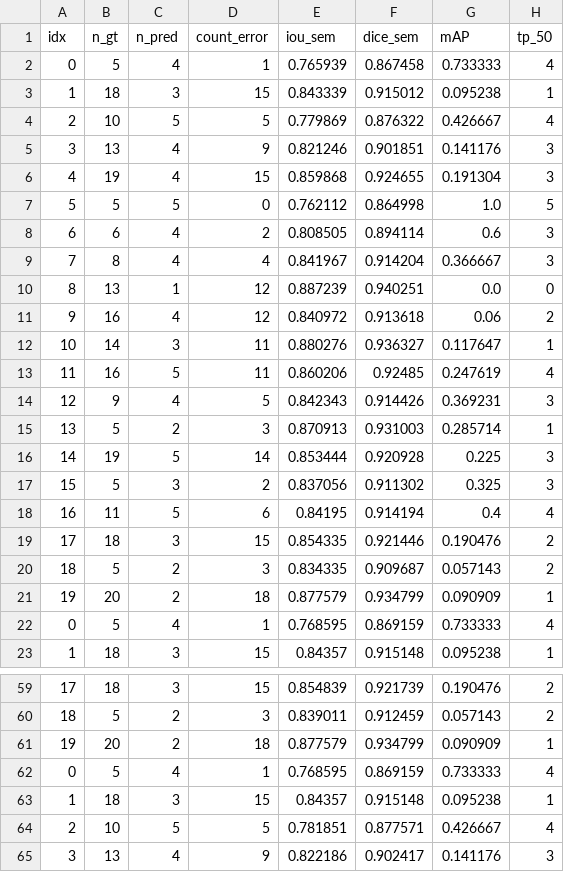
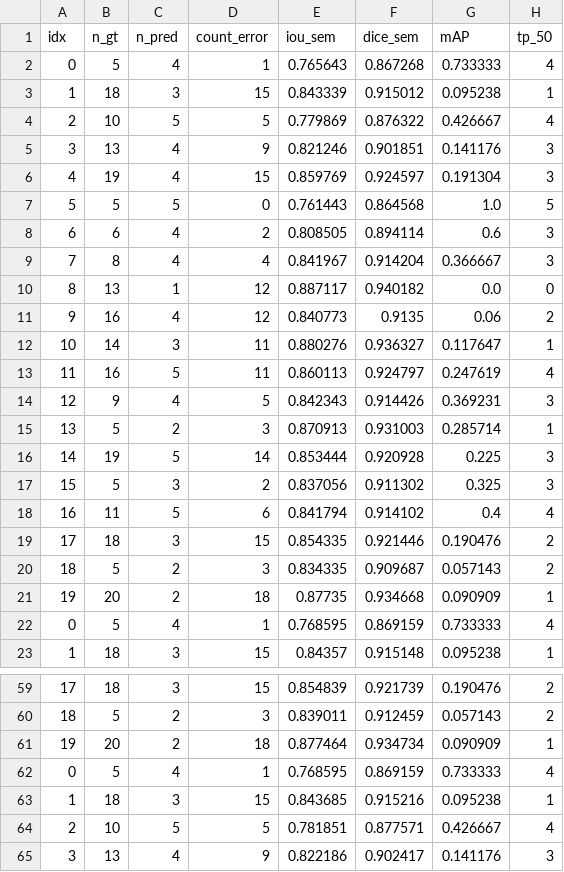
Before and after one commit to elisa-os/deep-learning-assignments, a CSV file: pa1/outputs/metrics/parte0_per_image_instance_metrics.csv, drawn as a sheet; only a part is shown, gaps mark what is left out; the diff covers the shown part only; the diff names each change by its address in the sheet, - before the commit and + after, or states it on an @@ line.

```diff
--- a/pa1/outputs/metrics/parte0_per_image_instance_metrics.csv
+++ b/pa1/outputs/metrics/parte0_per_image_instance_metrics.csv
-E2 (iou_sem): 0.765939
+E2 (iou_sem): 0.765643
-F2 (dice_sem): 0.867458
+F2 (dice_sem): 0.867268
-E6 (iou_sem): 0.859868
+E6 (iou_sem): 0.859769
-F6 (dice_sem): 0.924655
+F6 (dice_sem): 0.924597
-E7 (iou_sem): 0.762112
+E7 (iou_sem): 0.761443
-F7 (dice_sem): 0.864998
+F7 (dice_sem): 0.864568
-E10 (iou_sem): 0.887239
+E10 (iou_sem): 0.887117
-F10 (dice_sem): 0.940251
+F10 (dice_sem): 0.940182
-E11 (iou_sem): 0.840972
+E11 (iou_sem): 0.840773
-F11 (dice_sem): 0.913618
+F11 (dice_sem): 0.9135
-E13 (iou_sem): 0.860206
+E13 (iou_sem): 0.860113
-F13 (dice_sem): 0.92485
+F13 (dice_sem): 0.924797
-E18 (iou_sem): 0.84195
+E18 (iou_sem): 0.841794
-F18 (dice_sem): 0.914194
+F18 (dice_sem): 0.914102
-E21 (iou_sem): 0.877579
+E21 (iou_sem): 0.87735
-F21 (dice_sem): 0.934799
+F21 (dice_sem): 0.934668
-E61 (iou_sem): 0.877579
+E61 (iou_sem): 0.877464
-F61 (dice_sem): 0.934799
+F61 (dice_sem): 0.934734
-E63 (iou_sem): 0.84357
+E63 (iou_sem): 0.843685
-F63 (dice_sem): 0.915148
+F63 (dice_sem): 0.915216
```
Also changed, not shown: 12 edited cells elsewhere in this file, pa1/outputs/metrics/parte1_per_image_instance_metrics.csv, pa1/outputs/metrics/parte2_per_image_instance_metrics.csv, 20 other files.
